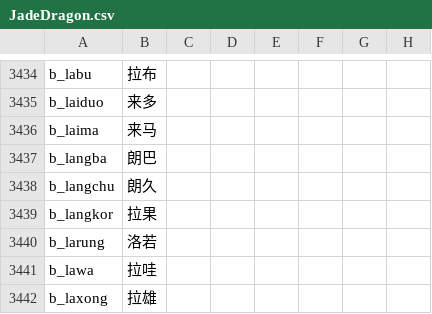
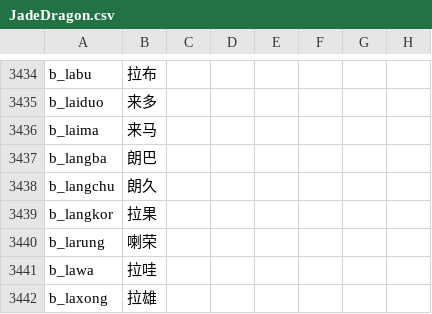
Before and after one commit to paratranz/CK2-Chinese-Localisation, a CSV file: localisation/JadeDragon.csv, drawn as a sheet; only a part is shown, gaps mark what is left out; the diff names each change by its address in the sheet, - before the commit and + after, or states it on an @@ line.

```diff
--- a/localisation/JadeDragon.csv
+++ b/localisation/JadeDragon.csv
-B3440: 洛若
+B3440: 喇荣
```
Also changed, not shown: localisation/India.csv, 2 other files.
